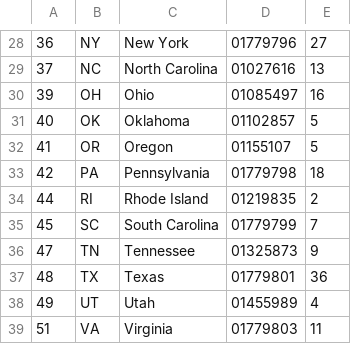
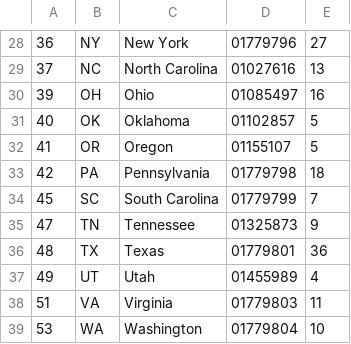
Before and after one commit to project-rakan/rakan, a CSV file: configs/stateKeys.csv, drawn as a sheet; only a part is shown, gaps mark what is left out; the shorter side is filled out with more unchanged rows; the diff names each change by its address in the sheet, - before the commit and + after, or states it on an @@ line.

Commit message:
us census missing rhode island data

```diff
--- a/configs/stateKeys.csv
+++ b/configs/stateKeys.csv
-row 34: 44 | RI | Rhode Island | 01219835 | 2
```
